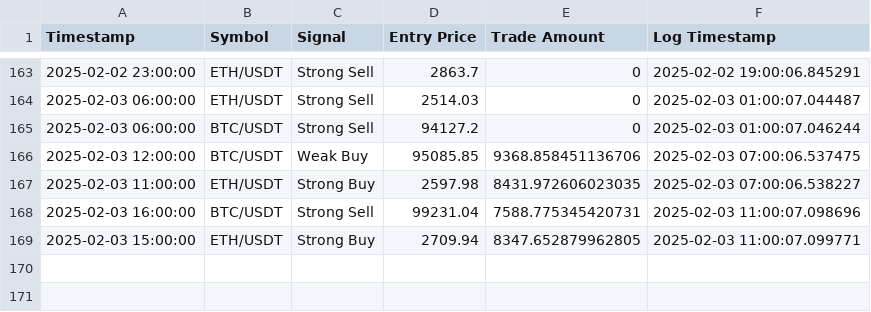
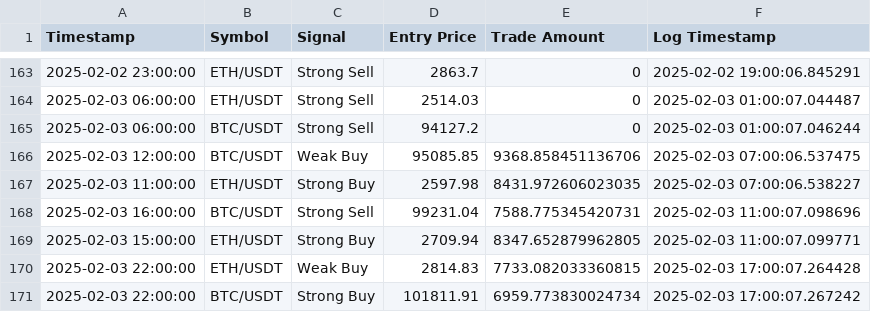
Before and after one commit to bspreston10/BTC-trading-bot, a CSV file: simulated_trades_log.csv, drawn as a sheet; only a part is shown, gaps mark what is left out.

```diff
--- a/simulated_trades_log.csv
+++ b/simulated_trades_log.csv
@@ -169 +169,3 @@ Timestamp,Symbol,Signal,Entry Price,Trade Amount,Log Timestamp
 2025-02-03 15:00:00,ETH/USDT,Strong Buy,2709.94,8347.652879962805,2025-02-03 11:00:07.099771
+2025-02-03 22:00:00,ETH/USDT,Weak Buy,2814.83,7733.082033360815,2025-02-03 17:00:07.264428
+2025-02-03 22:00:00,BTC/USDT,Strong Buy,101811.91,6959.773830024734,2025-02-03 17:00:07.267242
```
Also changed, not shown: 1 other file.
